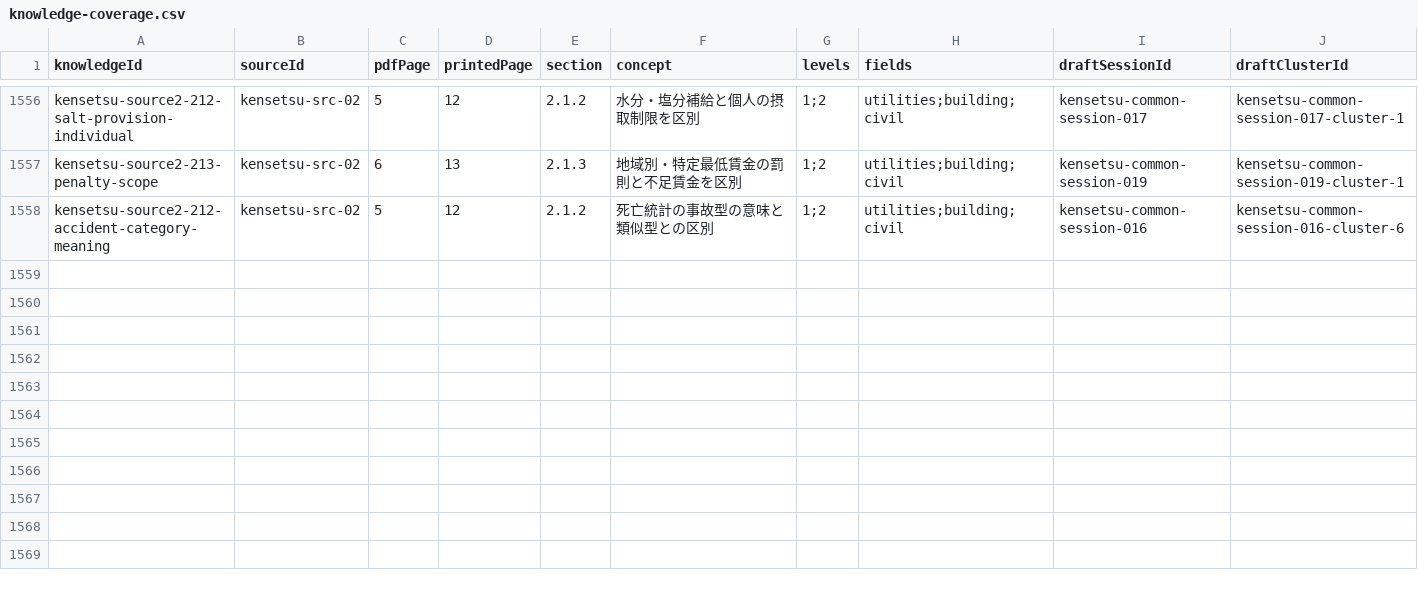
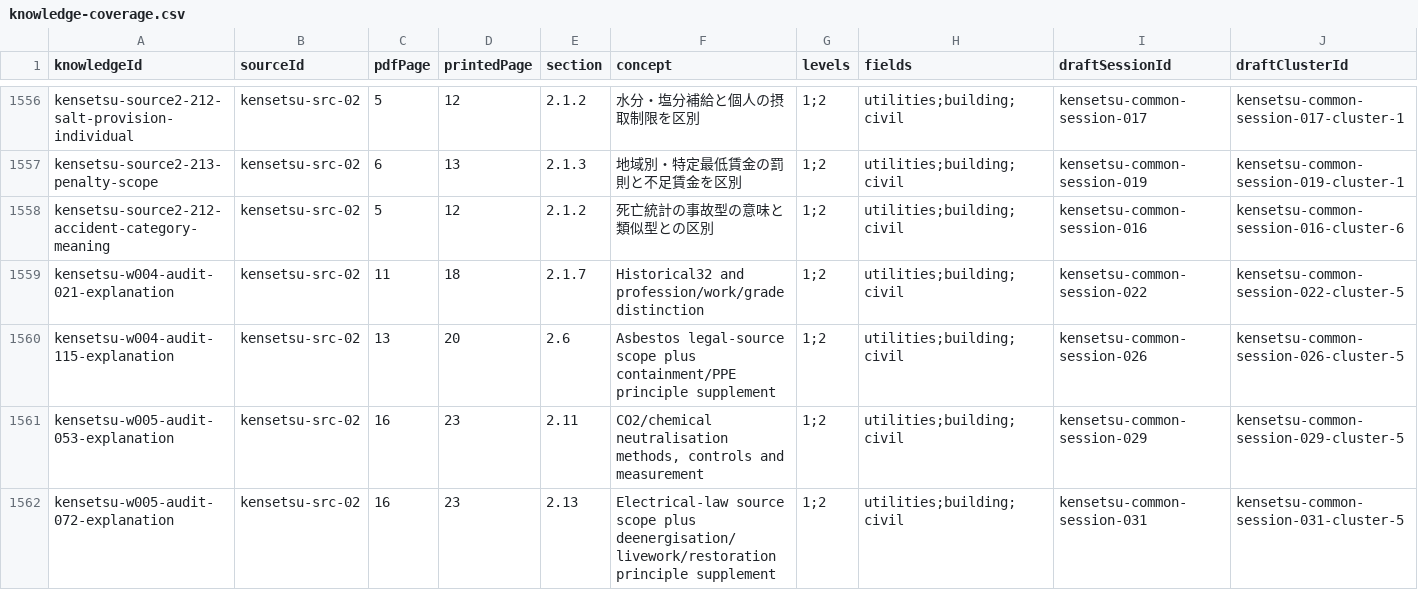
Before and after one commit to duykhanhtokio/japan-app, a CSV file: docs/ssw-workspace/kensetsu/knowledge-coverage.csv, drawn as a sheet; only a part is shown, gaps mark what is left out; rows hold the shown columns only; the diff names each change by its address in the sheet, - before the commit and + after, or states it on an @@ line.

Commit message:
kensetsu: explain four source gaps and correct audit scope

```diff
--- a/docs/ssw-workspace/kensetsu/knowledge-coverage.csv
+++ b/docs/ssw-workspace/kensetsu/knowledge-coverage.csv
+row 1559: kensetsu-w004-audit-021-explanation | kensetsu-src-02 | 11 | 18 | 2.1.7 | Historical32 and profession/work/grade distinction | 1;2 | utilities;building;civil | kensetsu-common-session-022 | kensetsu-common-session-022-cluster-5
+row 1560: kensetsu-w004-audit-115-explanation | kensetsu-src-02 | 13 | 20 | 2.6 | Asbestos legal-source scope plus containment/PPE principle supplement | 1;2 | utilities;building;civil | kensetsu-common-session-026 | kensetsu-common-session-026-cluster-5
+row 1561: kensetsu-w005-audit-053-explanation | kensetsu-src-02 | 16 | 23 | 2.11 | CO2/chemical neutralisation methods, controls and measurement | 1;2 | utilities;building;civil | kensetsu-common-session-029 | kensetsu-common-session-029-cluster-5
+row 1562: kensetsu-w005-audit-072-explanation | kensetsu-src-02 | 16 | 23 | 2.13 | Electrical-law source scope plus deenergisation/livework/restoration principle supplement | 1;2 | utilities;building;civil | kensetsu-common-session-031 | kensetsu-common-session-031-cluster-5
```
Also changed, not shown: 9 other files.
